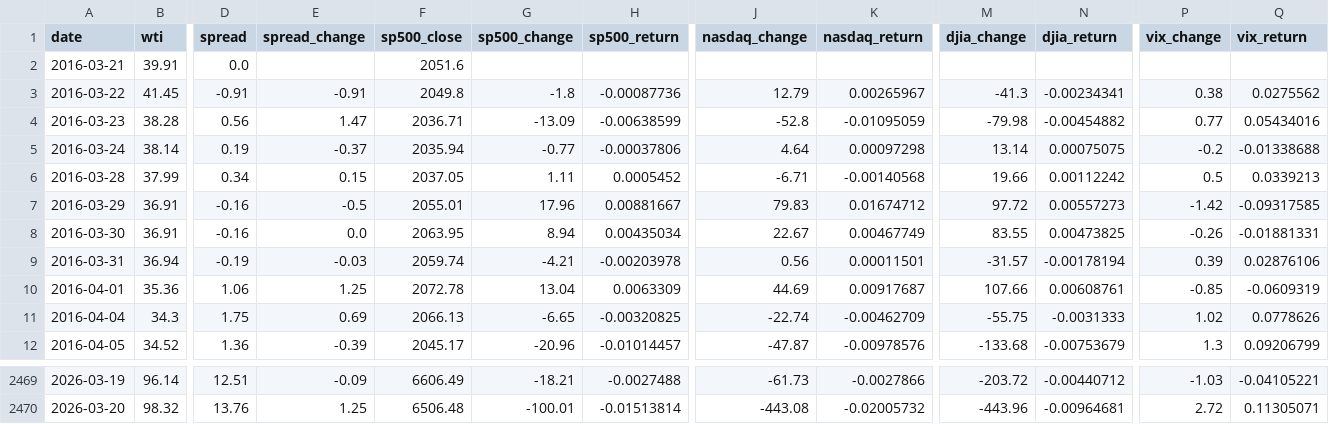
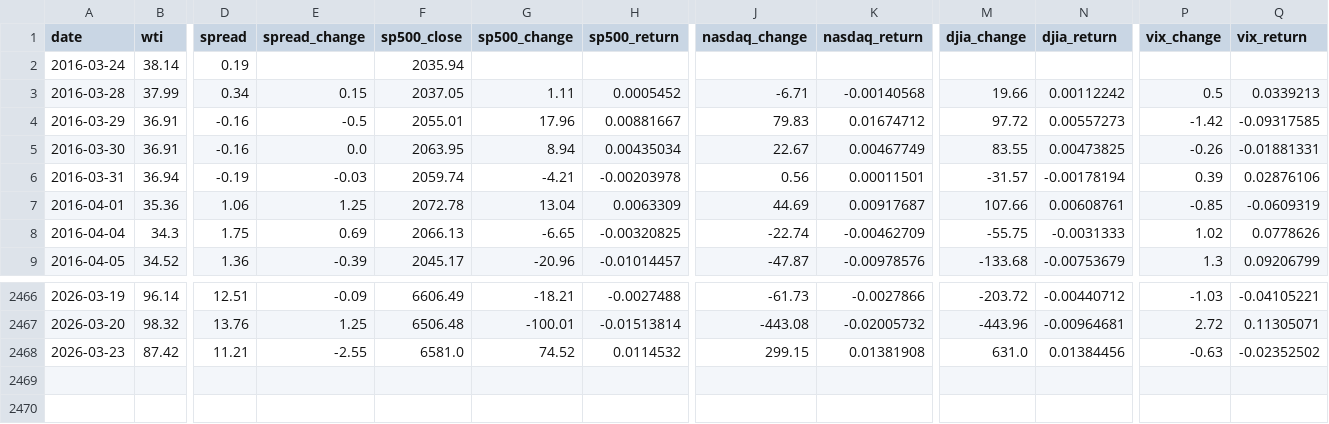
Before and after one commit to ha101/spread, a CSV file: spread_vs_market_indexes_complete.csv, drawn as a sheet; only a part is shown, gaps mark what is left out; removed rows and columns are numbered as before the commit, all else as after; rows hold the shown columns only; the diff names each change by its address in the sheet, - before the commit and + after, or states it on an @@ line.

```diff
--- a/spread_vs_market_indexes_complete.csv
+++ b/spread_vs_market_indexes_complete.csv
-row 2: 2016-03-21 | 39.91 | 0.0 |  | 2051.6
-row 3: 2016-03-22 | 41.45 | -0.91 | -0.91 | 2049.8 | -1.8 | -0.00087736 | 12.79 | 0.00265967 | -41.3 | -0.00234341 | 0.38 | 0.0275562
-row 4: 2016-03-23 | 38.28 | 0.56 | 1.47 | 2036.71 | -13.09 | -0.00638599 | -52.8 | -0.01095059 | -79.98 | -0.00454882 | 0.77 | 0.05434016
-E2 (spread_change): -0.37
+E2 (spread_change): (empty)
-G2 (sp500_change): -0.77
+G2 (sp500_change): (empty)
-H2 (sp500_return): -0.00037806
+H2 (sp500_return): (empty)
-J2 (nasdaq_change): 4.64
+J2 (nasdaq_change): (empty)
-K2 (nasdaq_return): 0.00097298
+K2 (nasdaq_return): (empty)
-M2 (djia_change): 13.14
+M2 (djia_change): (empty)
-N2 (djia_return): 0.00075075
+N2 (djia_return): (empty)
-P2 (vix_change): -0.2
+P2 (vix_change): (empty)
-Q2 (vix_return): -0.01338688
+Q2 (vix_return): (empty)
+row 2468: 2026-03-23 | 87.42 | 11.21 | -2.55 | 6581.0 | 74.52 | 0.0114532 | 299.15 | 0.01381908 | 631.0 | 0.01384456 | -0.63 | -0.02352502
```
Also changed, not shown: spread_vs_market_indexes.csv, 7 other files.
